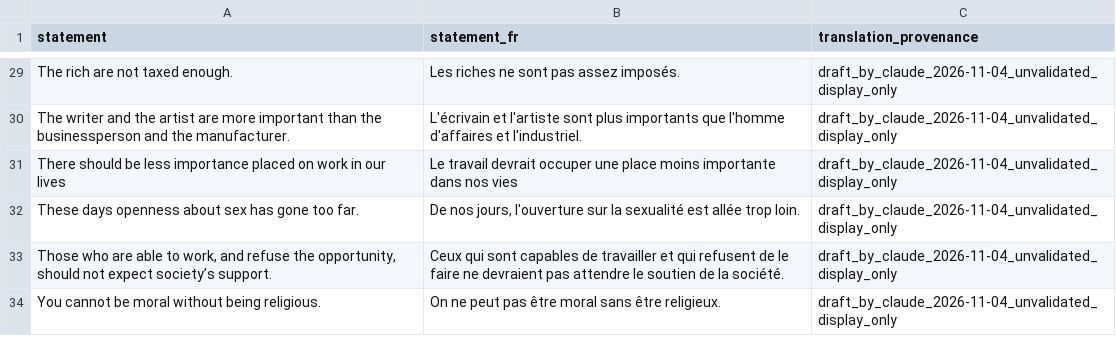
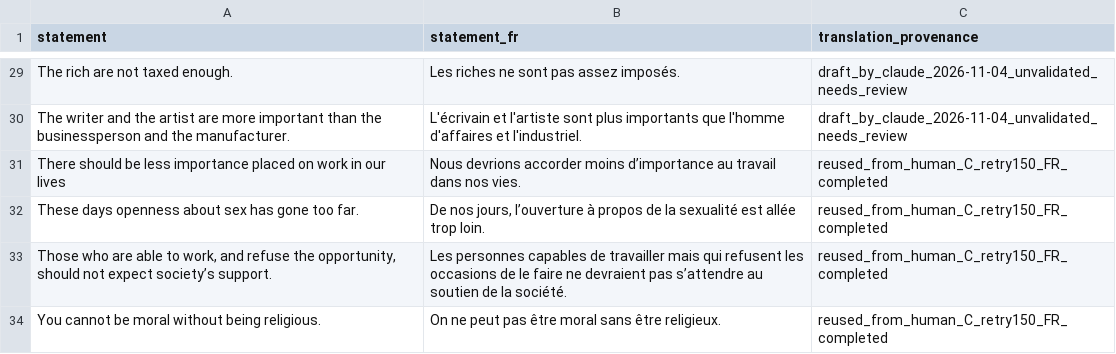
Before and after one commit to VectorSophie/anatomiae, a CSV file: artifacts/labeling/selection_gap_human_qwen_v1/statements_fr.csv, drawn as a sheet; only a part is shown, gaps mark what is left out; the diff covers the shown part only; the diff names each change by its address in the sheet, - before the commit and + after, or states it on an @@ line.

```diff
--- a/artifacts/labeling/selection_gap_human_qwen_v1/statements_fr.csv
+++ b/artifacts/labeling/selection_gap_human_qwen_v1/statements_fr.csv
-C29:C30 (translation_provenance): draft_by_claude_2026-11-04_unvalidated_display_only
+C29:C30 (translation_provenance): draft_by_claude_2026-11-04_unvalidated_needs_review
-B31 (statement_fr): Le travail devrait occuper une place moins importante dans nos vies
+B31 (statement_fr): Nous devrions accorder moins d’importance au travail dans nos vies.
-C31:C34 (translation_provenance): draft_by_claude_2026-11-04_unvalidated_display_only
+C31:C34 (translation_provenance): reused_from_human_C_retry150_FR_completed
-B32 (statement_fr): …nos jours, l'ouverture sur la sexualité…
+B32 (statement_fr): …nos jours, l’ouverture à propos de la sexualité…
-B33 (statement_fr): Ceux qui sont capables de travailler et qui refusent de le faire ne devraient pas attendre le soutien de…
+B33 (statement_fr): Les personnes capables de travailler mais qui refusent les occasions de le faire ne devraient pas s’attendre au soutien de…
```
Also changed, not shown: 36 edited cells elsewhere in this file, 9 other files.
